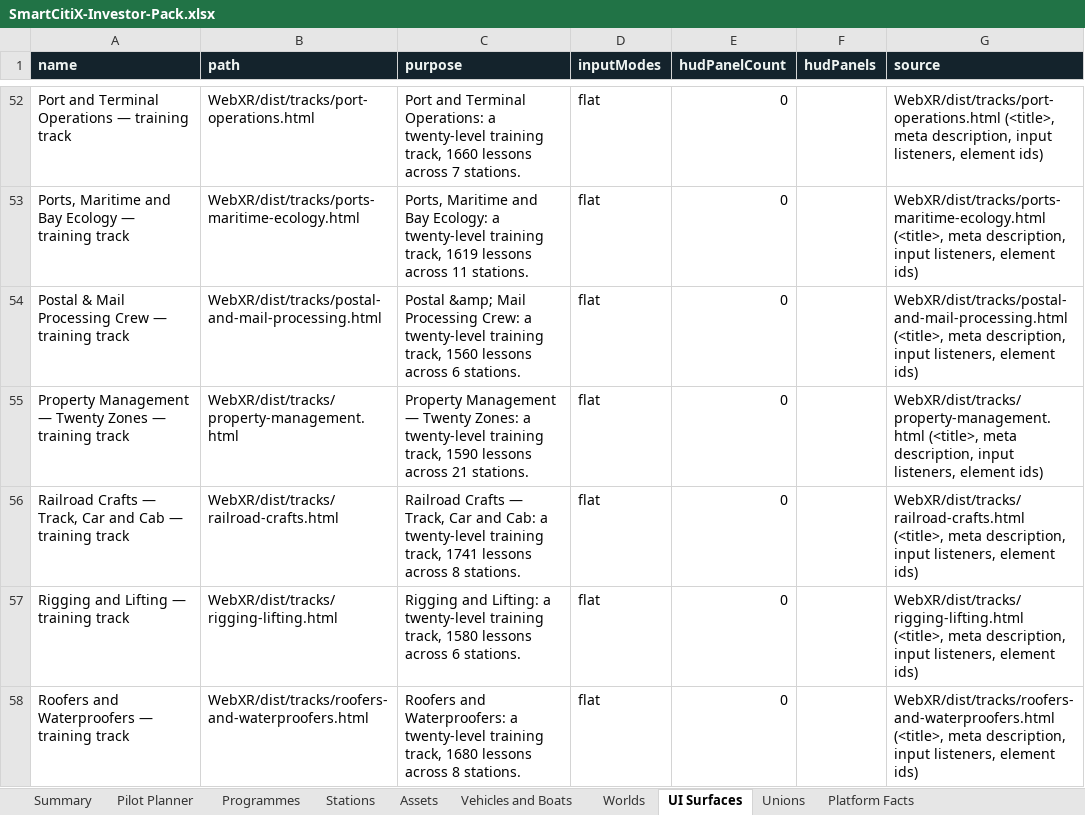
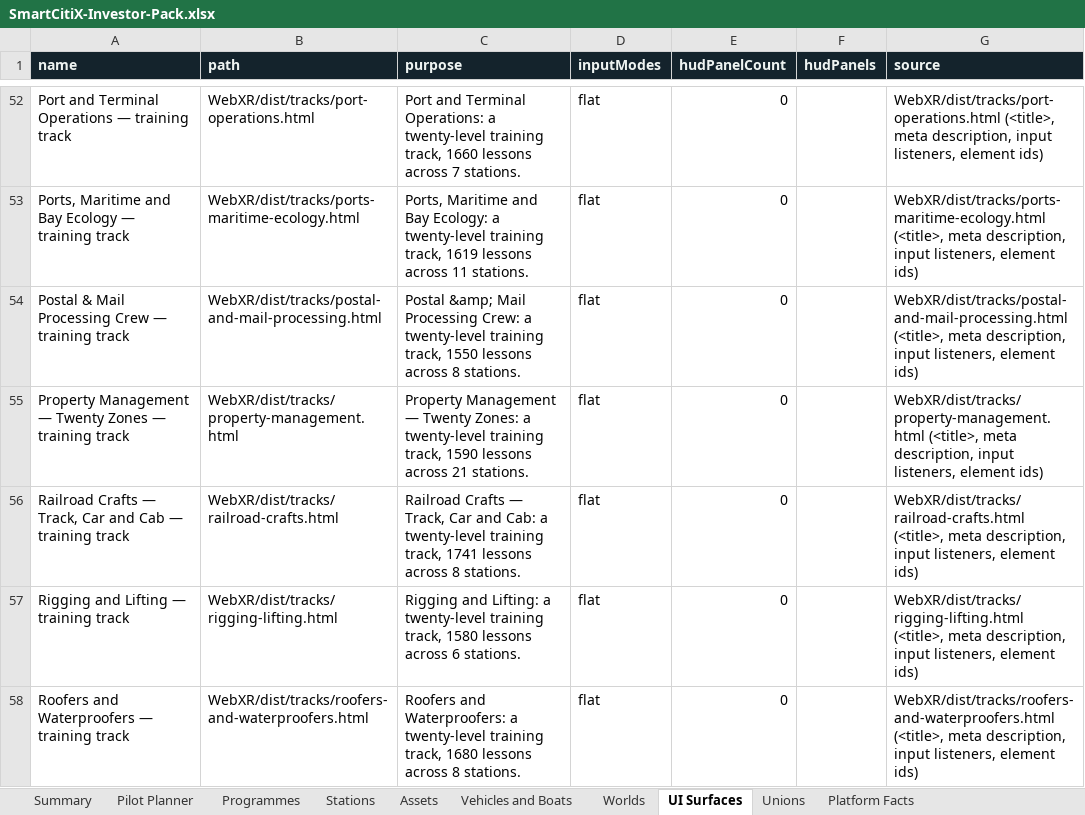
Before and after one commit to AGIFutureFoundation/vr-safety-training, an Excel workbook: docs/pitch/SmartCitiX-Investor-Pack.xlsx, sheet UI Surfaces, drawn as a sheet; only a part is shown, gaps mark what is left out; values as stored, in another font and other column widths than the file's, no borders; table styles not drawn; the diff covers the shown part only; the diff names each change by its address in the sheet, - before the commit and + after, or states it on an @@ line.

```diff
--- a/docs/pitch/SmartCitiX-Investor-Pack.xlsx (sheet UI Surfaces)
+++ b/docs/pitch/SmartCitiX-Investor-Pack.xlsx (sheet UI Surfaces)
-C54 (purpose): …training track, 1560 lessons across 6 stations.
+C54 (purpose): …training track, 1550 lessons across 8 stations.
```
Also changed, not shown: 3 edited cells elsewhere in this sheet, sheet Stations, sheet Programmes, sheet Platform Facts, sheet Summary, sheet Assets, sheet Worlds, formulas that keep their value, 6 other files.
